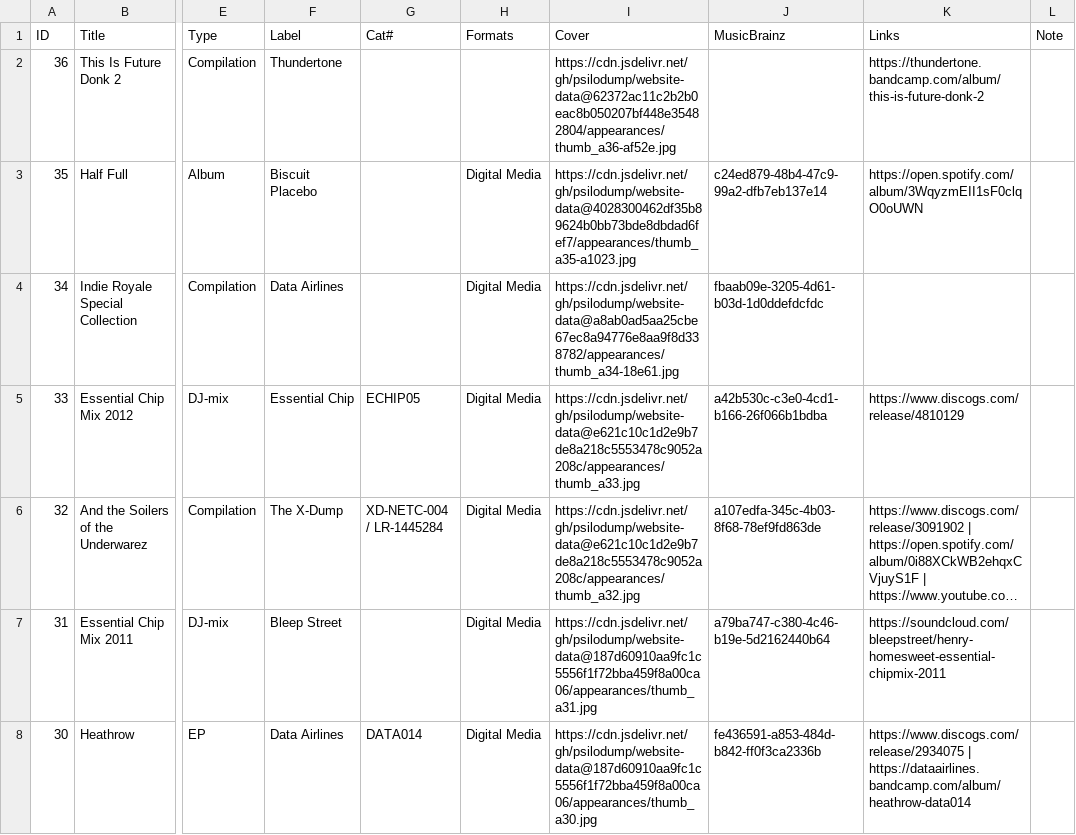
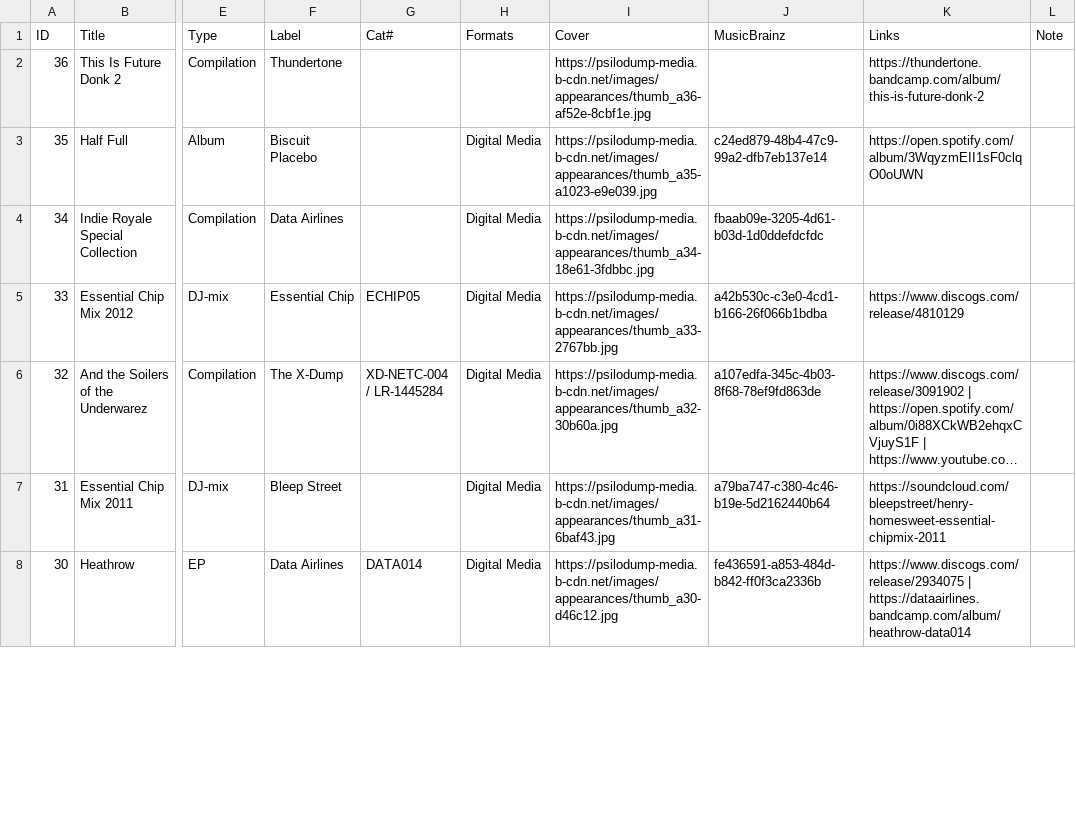
Before and after one commit to psilodump/website-data, a CSV file: appearances.csv, drawn as a sheet; only a part is shown, gaps mark what is left out; long unchanged cells end in …; the diff covers the shown part only; the diff names each change by its address in the sheet, - before the commit and + after, or states it on an @@ line.

```diff
--- a/appearances.csv
+++ b/appearances.csv
-I2 (Cover): https://cdn.jsdelivr.net/gh/psilodump/website-data@62372ac11c2b2b0eac8b050207bf448e35482804/appearances/thumb_a36-af52e.jpg
+I2 (Cover): https://psilodump-media.b-cdn.net/images/appearances/thumb_a36-af52e-8cbf1e.jpg
-I3 (Cover): https://cdn.jsdelivr.net/gh/psilodump/website-data@4028300462df35b89624b0bb73bde8dbdad6fef7/appearances/thumb_a35-a1023.jpg
+I3 (Cover): https://psilodump-media.b-cdn.net/images/appearances/thumb_a35-a1023-e9e039.jpg
-I4 (Cover): https://cdn.jsdelivr.net/gh/psilodump/website-data@a8ab0ad5aa25cbe67ec8a94776e8aa9f8d338782/appearances/thumb_a34-18e61.jpg
+I4 (Cover): https://psilodump-media.b-cdn.net/images/appearances/thumb_a34-18e61-3fdbbc.jpg
-I5 (Cover): https://cdn.jsdelivr.net/gh/psilodump/website-data@e621c10c1d2e9b7de8a218c5553478c9052a208c/appearances/thumb_a33.jpg
+I5 (Cover): https://psilodump-media.b-cdn.net/images/appearances/thumb_a33-2767bb.jpg
-I6 (Cover): https://cdn.jsdelivr.net/gh/psilodump/website-data@e621c10c1d2e9b7de8a218c5553478c9052a208c/appearances/thumb_a32.jpg
+I6 (Cover): https://psilodump-media.b-cdn.net/images/appearances/thumb_a32-30b60a.jpg
-I7 (Cover): https://cdn.jsdelivr.net/gh/psilodump/website-data@187d60910aa9fc1c5556f1f72bba459f8a00ca06/appearances/thumb_a31.jpg
+I7 (Cover): https://psilodump-media.b-cdn.net/images/appearances/thumb_a31-6baf43.jpg
-I8 (Cover): https://cdn.jsdelivr.net/gh/psilodump/website-data@187d60910aa9fc1c5556f1f72bba459f8a00ca06/appearances/thumb_a30.jpg
+I8 (Cover): https://psilodump-media.b-cdn.net/images/appearances/thumb_a30-d46c12.jpg
```
Also changed, not shown: 27 edited cells elsewhere in this file, editions.csv, gig_images.csv, 2 other files.
